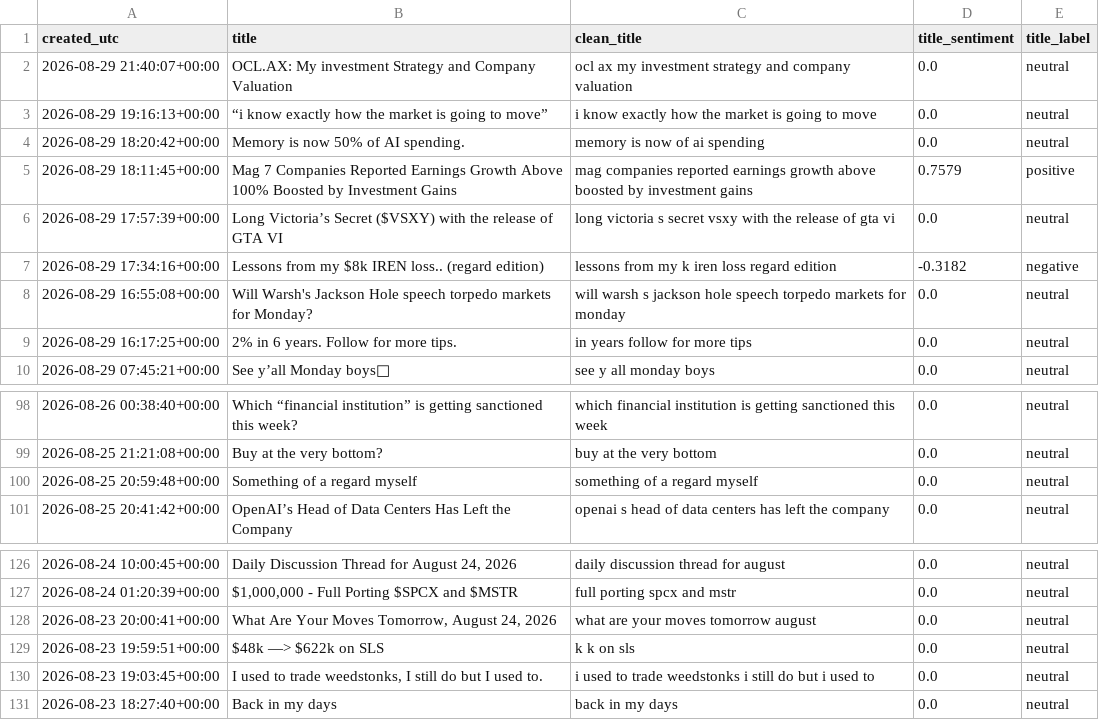
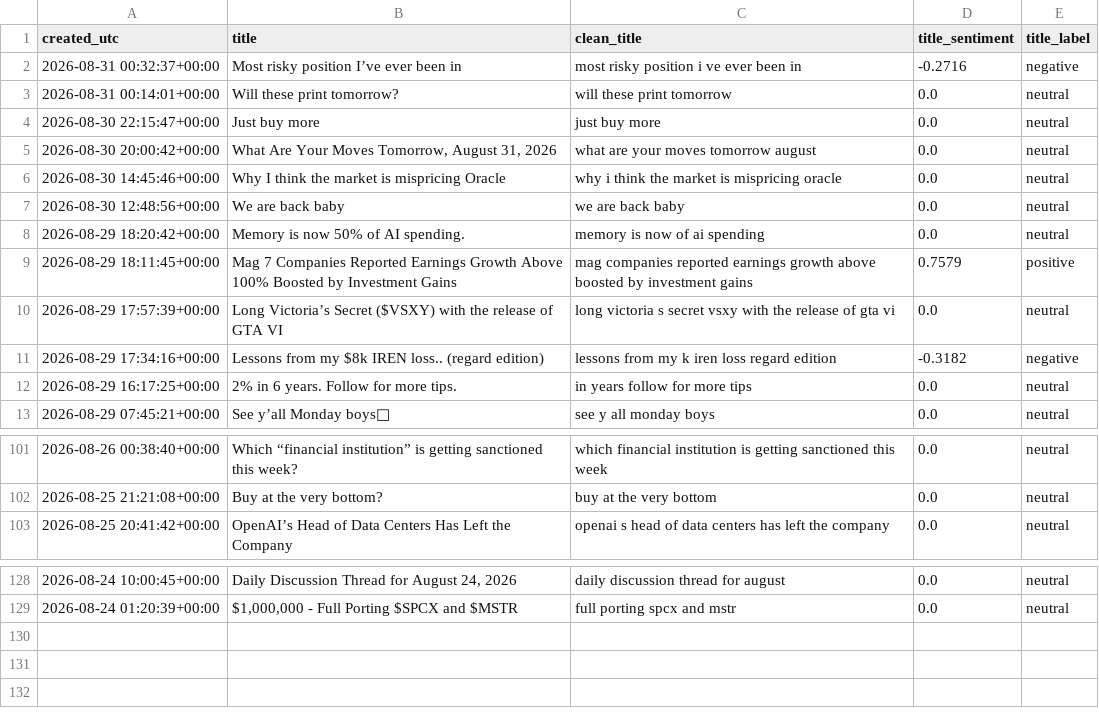
Before and after one commit to Diveride/Project2-Sentiment-analysis-WSbets, a CSV file: outputs/latest_wsb_analysis/wsb_title_sentiment_latest.csv, drawn as a sheet; only a part is shown, gaps mark what is left out.

```diff
--- a/outputs/latest_wsb_analysis/wsb_title_sentiment_latest.csv
+++ b/outputs/latest_wsb_analysis/wsb_title_sentiment_latest.csv
@@ -1,4 +1,8 @@
 created_utc,title,clean_title,title_sentiment,title_label
-2026-08-29 21:40:07+00:00,OCL.AX: My investment Strategy and Company Valuation,ocl ax my investment strategy and company valuation,0.0,neutral
-2026-08-29 19:16:13+00:00,“i know exactly how the market is going to move”,i know exactly how the market is going to move,0.0,neutral
+2026-08-31 00:32:37+00:00,Most risky position I’ve ever been in,most risky position i ve ever been in,-0.2716,negative
+2026-08-31 00:14:01+00:00,Will these print tomorrow?,will these print tomorrow,0.0,neutral
+2026-08-30 22:15:47+00:00,Just buy more,just buy more,0.0,neutral
+2026-08-30 20:00:42+00:00,"What Are Your Moves Tomorrow, August 31, 2026",what are your moves tomorrow august,0.0,neutral
+2026-08-30 14:45:46+00:00,Why I think the market is mispricing Oracle,why i think the market is mispricing oracle,0.0,neutral
+2026-08-30 12:48:56+00:00,We are back baby,we are back baby,0.0,neutral
 2026-08-29 18:20:42+00:00,Memory is now 50% of AI spending.,memory is now of ai spending,0.0,neutral
@@ -7,3 +11,2 @@ created_utc,title,clean_title,title_sentiment,title_label
 2026-08-29 17:34:16+00:00,Lessons from my $8k IREN loss..  (regard edition),lessons from my k iren loss regard edition,-0.3182,negative
-2026-08-29 16:55:08+00:00,Will Warsh's Jackson Hole speech torpedo markets for Monday?,will warsh s jackson hole speech torpedo markets for monday,0.0,neutral
 2026-08-29 16:17:25+00:00,2% in 6 years. Follow for more tips.,in years follow for more tips,0.0,neutral
@@ -99,3 +102,2 @@ created_utc,title,clean_title,title_sentiment,title_label
 2026-08-25 21:21:08+00:00,Buy at the very bottom?,buy at the very bottom,0.0,neutral
-2026-08-25 20:59:48+00:00,Something of a regard myself,something of a regard myself,0.0,neutral
 2026-08-25 20:41:42+00:00,OpenAI’s Head of Data Centers Has Left the Company,openai s head of data centers has left the company,0.0,neutral
@@ -127,5 +129 @@ created_utc,title,clean_title,title_sentiment,title_label
 2026-08-24 01:20:39+00:00,"$1,000,000 - Full Porting $SPCX and $MSTR",full porting spcx and mstr,0.0,neutral
-2026-08-23 20:00:41+00:00,"What Are Your Moves Tomorrow, August 24, 2026",what are your moves tomorrow august,0.0,neutral
-2026-08-23 19:59:51+00:00,$48k —> $622k on SLS,k k on sls,0.0,neutral
-2026-08-23 19:03:45+00:00,"I used to trade weedstonks, I still do but I used to.",i used to trade weedstonks i still do but i used to,0.0,neutral
-2026-08-23 18:27:40+00:00,Back in my days,back in my days,0.0,neutral
```
Also changed, not shown: outputs/latest_wsb_analysis/latest_wsb_mentions.csv, outputs/latest_wsb_analysis/nvda_notebook_ml_df.csv, 45 other files.
